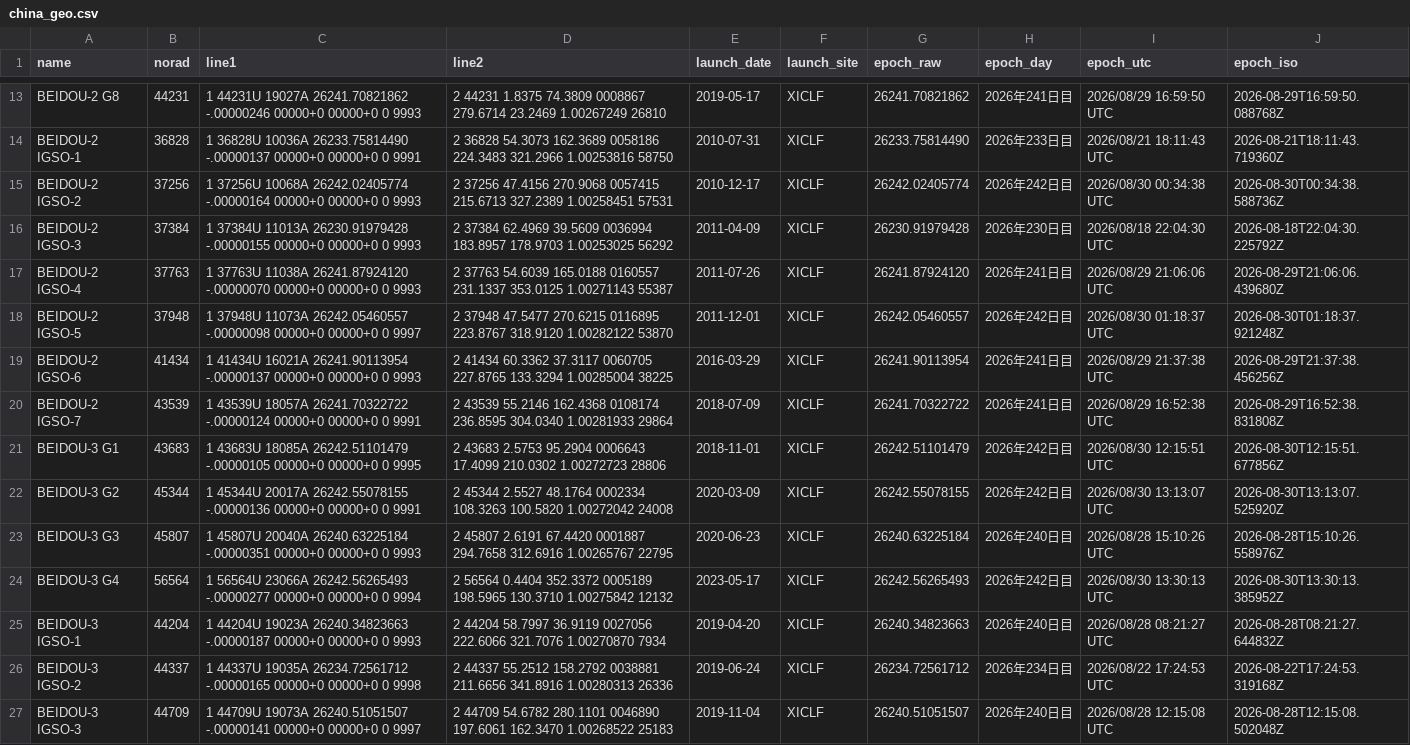
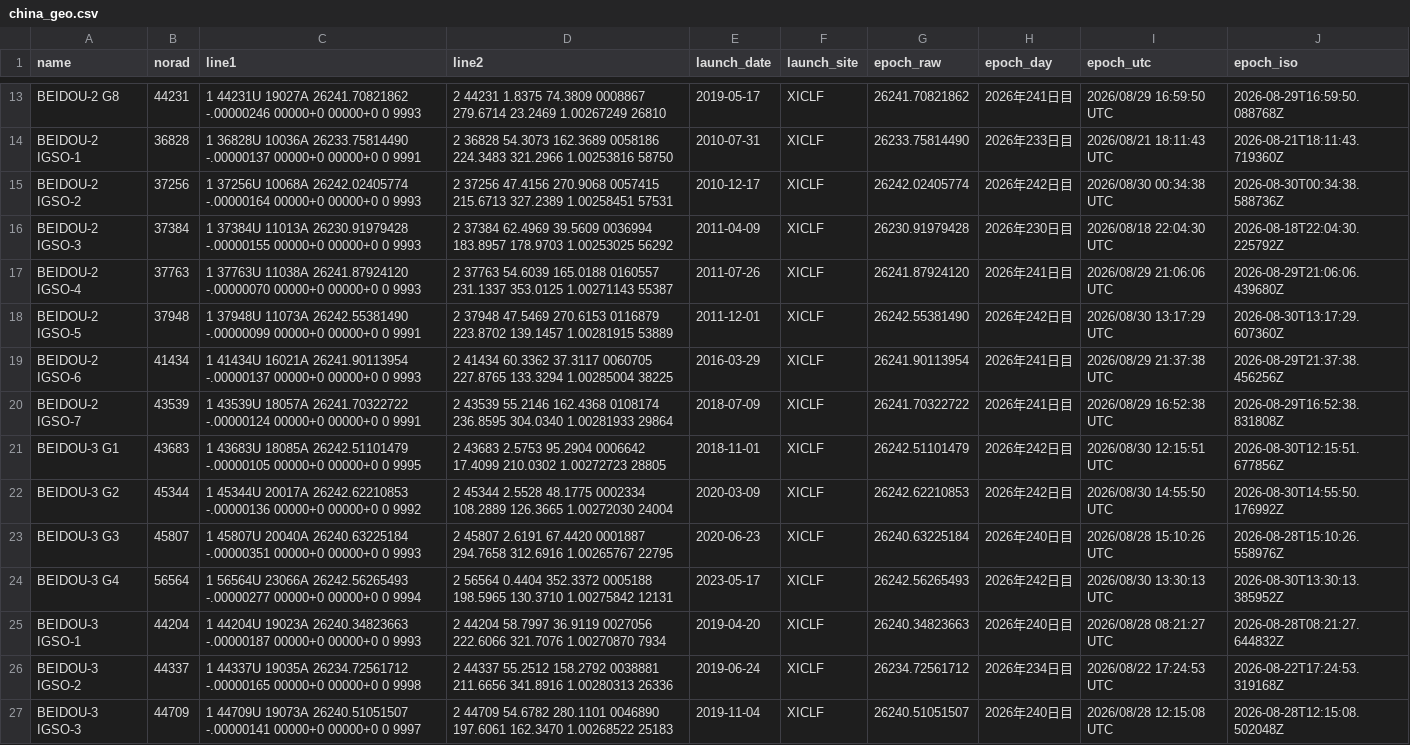
Before and after one commit to butagorilla1182/china_geo_map, a CSV file: china_geo.csv, drawn as a sheet; only a part is shown, gaps mark what is left out; the diff covers the shown part only.

```diff
--- a/china_geo.csv
+++ b/china_geo.csv
@@ -17,9 +17,9 @@ BEIDOU-2 IGSO-3,37384,1 37384U 11013A   26230.91979428 -.00000155  00000+0  0000
 BEIDOU-2 IGSO-4,37763,1 37763U 11038A   26241.87924120 -.00000070  00000+0  00000+0 0  9993,2 37763  54.6039 165.0188 0160557 231.1337 353.0125  1.00271143 55387,2011-07-26,XICLF,26241.87924120,2026年241日目,2026/08/29 21:06:06 UTC,2026-08-29T21:06:06.439680Z
-BEIDOU-2 IGSO-5,37948,1 37948U 11073A   26242.05460557 -.00000098  00000+0  00000+0 0  9997,2 37948  47.5477 270.6215 0116895 223.8767 318.9120  1.00282122 53870,2011-12-01,XICLF,26242.05460557,2026年242日目,2026/08/30 01:18:37 UTC,2026-08-30T01:18:37.921248Z
+BEIDOU-2 IGSO-5,37948,1 37948U 11073A   26242.55381490 -.00000099  00000+0  00000+0 0  9991,2 37948  47.5469 270.6153 0116879 223.8702 139.1457  1.00281915 53889,2011-12-01,XICLF,26242.55381490,2026年242日目,2026/08/30 13:17:29 UTC,2026-08-30T13:17:29.607360Z
 BEIDOU-2 IGSO-6,41434,1 41434U 16021A   26241.90113954 -.00000137  00000+0  00000+0 0  9993,2 41434  60.3362  37.3117 0060705 227.8765 133.3294  1.00285004 38225,2016-03-29,XICLF,26241.90113954,2026年241日目,2026/08/29 21:37:38 UTC,2026-08-29T21:37:38.456256Z
 BEIDOU-2 IGSO-7,43539,1 43539U 18057A   26241.70322722 -.00000124  00000+0  00000+0 0  9991,2 43539  55.2146 162.4368 0108174 236.8595 304.0340  1.00281933 29864,2018-07-09,XICLF,26241.70322722,2026年241日目,2026/08/29 16:52:38 UTC,2026-08-29T16:52:38.831808Z
-BEIDOU-3 G1,43683,1 43683U 18085A   26242.51101479 -.00000105  00000+0  00000+0 0  9995,2 43683   2.5753  95.2904 0006643  17.4099 210.0302  1.00272723 28806,2018-11-01,XICLF,26242.51101479,2026年242日目,2026/08/30 12:15:51 UTC,2026-08-30T12:15:51.677856Z
-BEIDOU-3 G2,45344,1 45344U 20017A   26242.55078155 -.00000136  00000+0  00000+0 0  9991,2 45344   2.5527  48.1764 0002334 108.3263 100.5820  1.00272042 24008,2020-03-09,XICLF,26242.55078155,2026年242日目,2026/08/30 13:13:07 UTC,2026-08-30T13:13:07.525920Z
+BEIDOU-3 G1,43683,1 43683U 18085A   26242.51101479 -.00000105  00000+0  00000+0 0  9995,2 43683   2.5753  95.2904 0006642  17.4099 210.0302  1.00272723 28805,2018-11-01,XICLF,26242.51101479,2026年242日目,2026/08/30 12:15:51 UTC,2026-08-30T12:15:51.677856Z
+BEIDOU-3 G2,45344,1 45344U 20017A   26242.62210853 -.00000136  00000+0  00000+0 0  9992,2 45344   2.5528  48.1775 0002334 108.2889 126.3665  1.00272030 24004,2020-03-09,XICLF,26242.62210853,2026年242日目,2026/08/30 14:55:50 UTC,2026-08-30T14:55:50.176992Z
 BEIDOU-3 G3,45807,1 45807U 20040A   26240.63225184 -.00000351  00000+0  00000+0 0  9993,2 45807   2.6191  67.4420 0001887 294.7658 312.6916  1.00265767 22795,2020-06-23,XICLF,26240.63225184,2026年240日目,2026/08/28 15:10:26 UTC,2026-08-28T15:10:26.558976Z
-BEIDOU-3 G4,56564,1 56564U 23066A   26242.56265493 -.00000277  00000+0  00000+0 0  9994,2 56564   0.4404 352.3372 0005189 198.5965 130.3710  1.00275842 12132,2023-05-17,XICLF,26242.56265493,2026年242日目,2026/08/30 13:30:13 UTC,2026-08-30T13:30:13.385952Z
+BEIDOU-3 G4,56564,1 56564U 23066A   26242.56265493 -.00000277  00000+0  00000+0 0  9994,2 56564   0.4404 352.3372 0005188 198.5965 130.3710  1.00275842 12131,2023-05-17,XICLF,26242.56265493,2026年242日目,2026/08/30 13:30:13 UTC,2026-08-30T13:30:13.385952Z
 BEIDOU-3 IGSO-1,44204,1 44204U 19023A   26240.34823663 -.00000187  00000+0  00000+0 0  9993,2 44204  58.7997  36.9119 0027056 222.6066 321.7076  1.00270870  7934,2019-04-20,XICLF,26240.34823663,2026年240日目,2026/08/28 08:21:27 UTC,2026-08-28T08:21:27.644832Z
```
Also changed, not shown: 168 edited cells elsewhere in this file, 4 other files.
